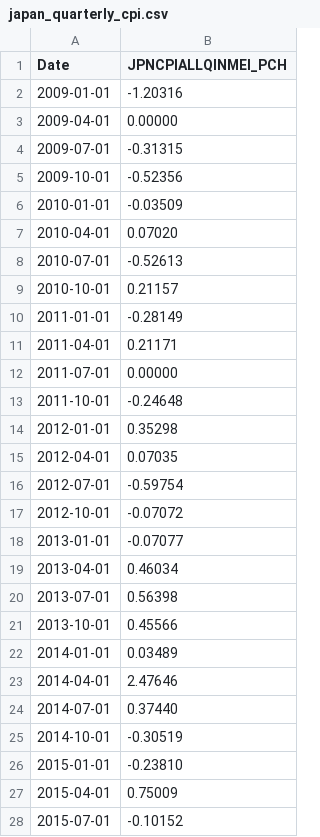
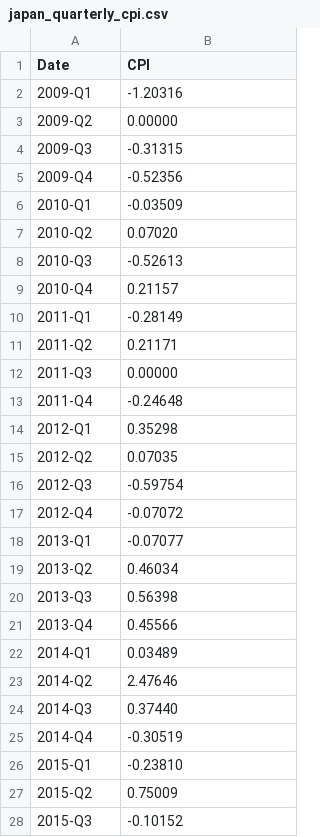
Before and after one commit to hs2-1aipp9-2ss/final_project_cse163_interest_rate, a CSV file: Data/Japan/japan_quarterly_cpi.csv, drawn as a sheet; only a part is shown; the diff covers the shown part only.

Commit message:
updated columns

```diff
--- a/Data/Japan/japan_quarterly_cpi.csv
+++ b/Data/Japan/japan_quarterly_cpi.csv
@@ -1,28 +1,28 @@
-Date,JPNCPIALLQINMEI_PCH
-2009-01-01,-1.20316
-2009-04-01,0.00000
-2009-07-01,-0.31315
-2009-10-01,-0.52356
-2010-01-01,-0.03509
-2010-04-01,0.07020
-2010-07-01,-0.52613
-2010-10-01,0.21157
-2011-01-01,-0.28149
-2011-04-01,0.21171
-2011-07-01,0.00000
-2011-10-01,-0.24648
-2012-01-01,0.35298
-2012-04-01,0.07035
-2012-07-01,-0.59754
-2012-10-01,-0.07072
-2013-01-01,-0.07077
-2013-04-01,0.46034
-2013-07-01,0.56398
-2013-10-01,0.45566
-2014-01-01,0.03489
-2014-04-01,2.47646
-2014-07-01,0.37440
-2014-10-01,-0.30519
-2015-01-01,-0.23810
-2015-04-01,0.75009
-2015-07-01,-0.10152
+Date,CPI
+2009-Q1,-1.20316
+2009-Q2,0.00000
+2009-Q3,-0.31315
+2009-Q4,-0.52356
+2010-Q1,-0.03509
+2010-Q2,0.07020
+2010-Q3,-0.52613
+2010-Q4,0.21157
+2011-Q1,-0.28149
+2011-Q2,0.21171
+2011-Q3,0.00000
+2011-Q4,-0.24648
+2012-Q1,0.35298
+2012-Q2,0.07035
+2012-Q3,-0.59754
+2012-Q4,-0.07072
+2013-Q1,-0.07077
+2013-Q2,0.46034
+2013-Q3,0.56398
+2013-Q4,0.45566
+2014-Q1,0.03489
+2014-Q2,2.47646
+2014-Q3,0.37440
+2014-Q4,-0.30519
+2015-Q1,-0.23810
+2015-Q2,0.75009
+2015-Q3,-0.10152
```
Also changed, not shown: 26 edited cells elsewhere in this file, Data/Australia/australia_quarterly_gdp.csv, Data/Australia/australia_quarterly_unemployment_rate.csv, 11 other files.
